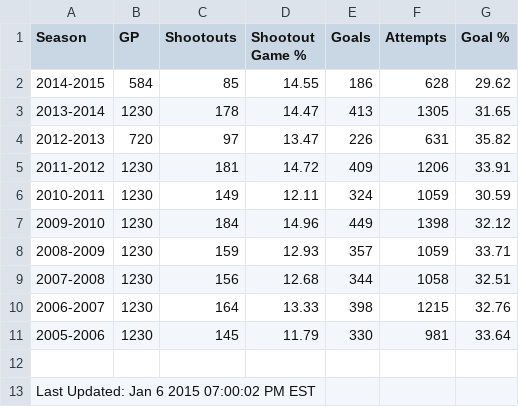
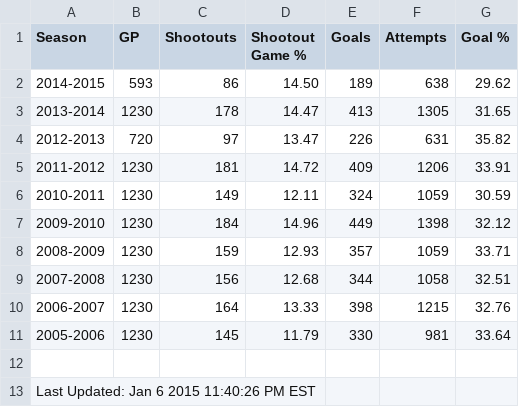
Before and after one commit to pyreking/Shootout, a CSV file: summary/current.csv, drawn as a sheet.

```diff
--- a/summary/current.csv
+++ b/summary/current.csv
@@ -1,3 +1,3 @@
 Season,GP,Shootouts,Shootout Game %,Goals,Attempts,Goal %
-2014-2015,584,85,14.55,186,628,29.62
+2014-2015,593,86,14.50,189,638,29.62
 2013-2014,1230,178,14.47,413,1305,31.65
@@ -12,2 +12,2 @@ Season,GP,Shootouts,Shootout Game %,Goals,Attempts,Goal %
 
-Last Updated: Jan 6 2015 07:00:02 PM EST
+Last Updated: Jan 6 2015 11:40:26 PM EST
```
Also changed, not shown: shots/shots.csv, summary/change_log.csv, 5 other files.
